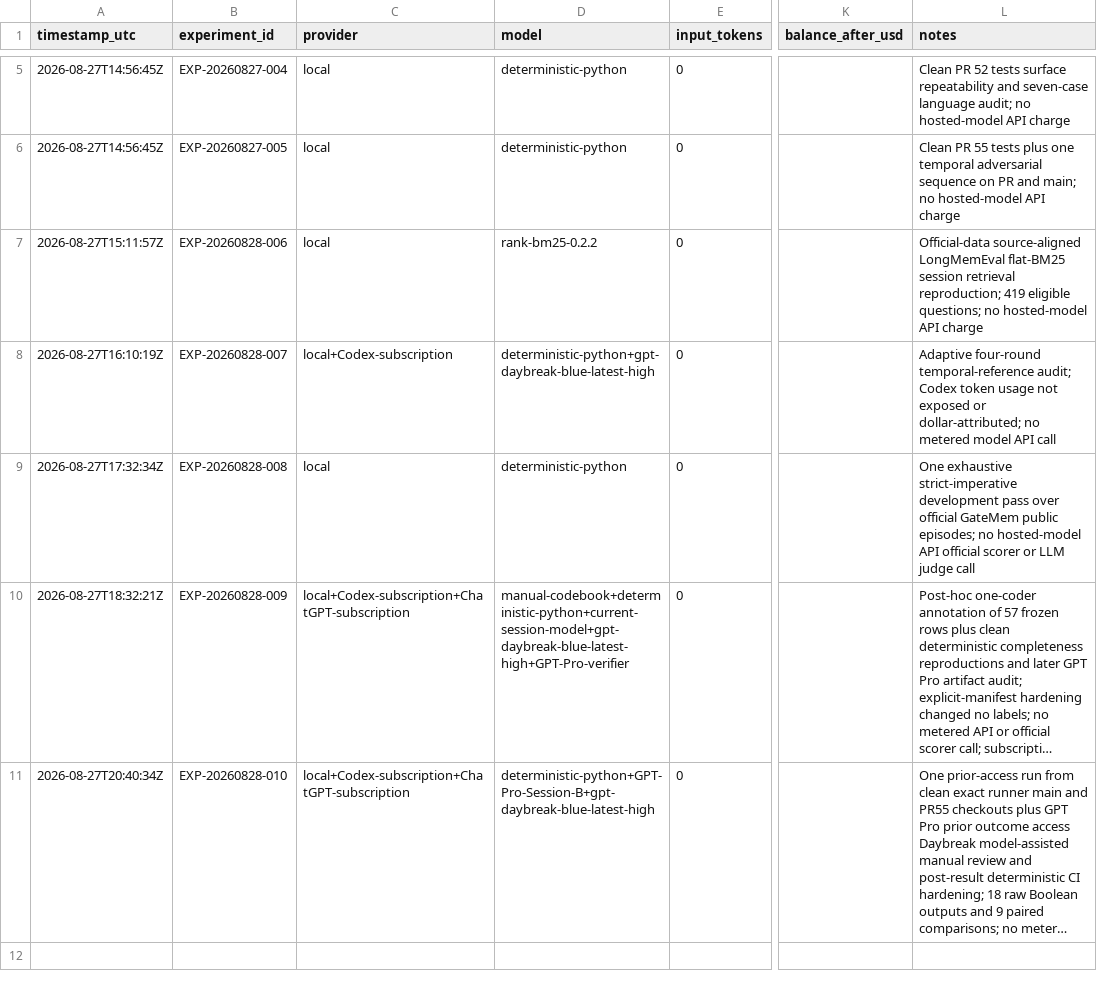
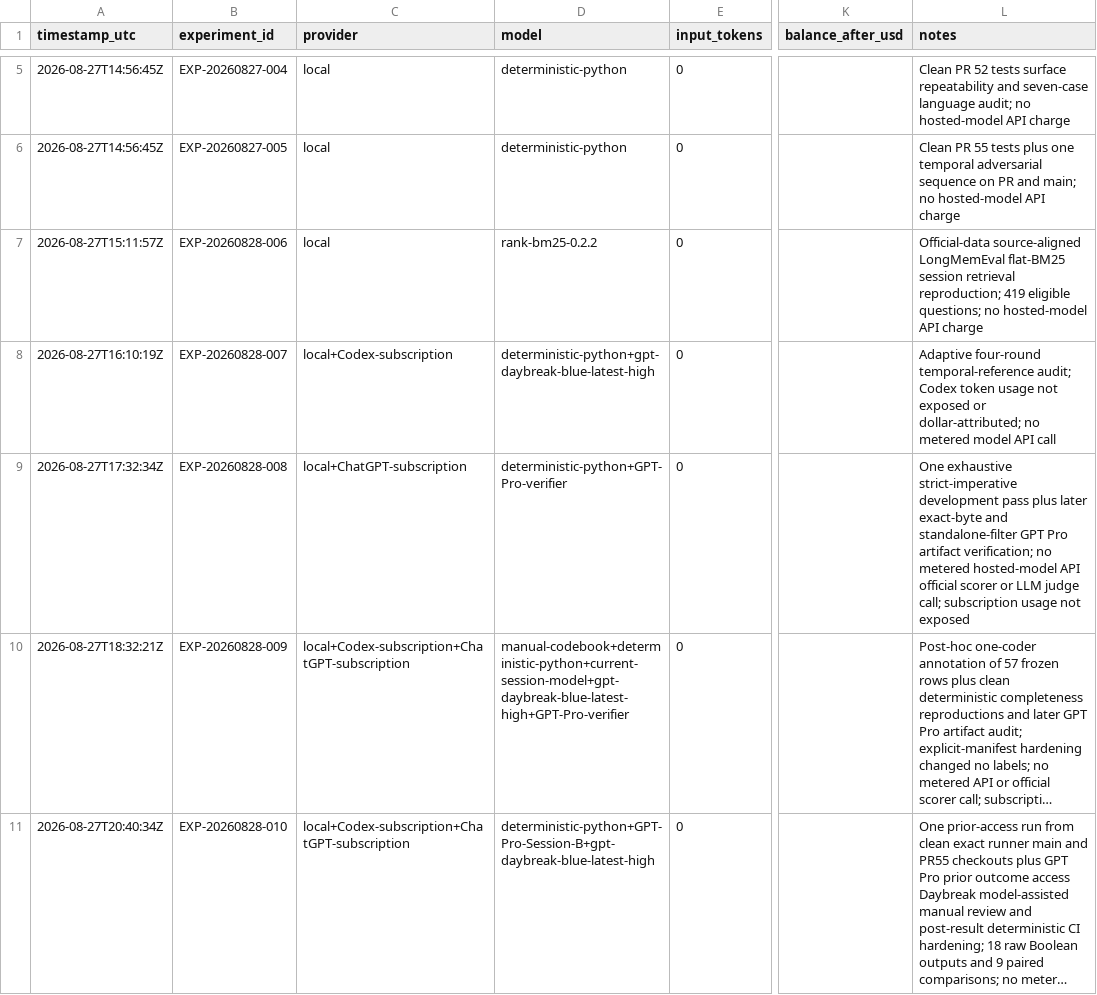
Before and after one commit to kwd421/MindMap, a CSV file: docs/research/COST_LEDGER.csv, drawn as a sheet; only a part is shown, gaps mark what is left out; long unchanged cells end in …; the diff covers the shown part only; the diff names each change by its address in the sheet, - before the commit and + after, or states it on an @@ line.

```diff
--- a/docs/research/COST_LEDGER.csv
+++ b/docs/research/COST_LEDGER.csv
-C9 (provider): local
+C9 (provider): local+ChatGPT-subscription
-D9 (model): deterministic-python
+D9 (model): deterministic-python+GPT-Pro-verifier
-L9 (notes): …development pass over official GateMem public episodes; no hosted-model API official scorer or LLM judge call
+L9 (notes): …development pass plus later exact-byte and standalone-filter GPT Pro artifact verification; no metered hosted-model API official scorer or LLM judge call; subscription usage not exposed
```
Also changed, not shown: 1 added row elsewhere in this file, 10 other files.
